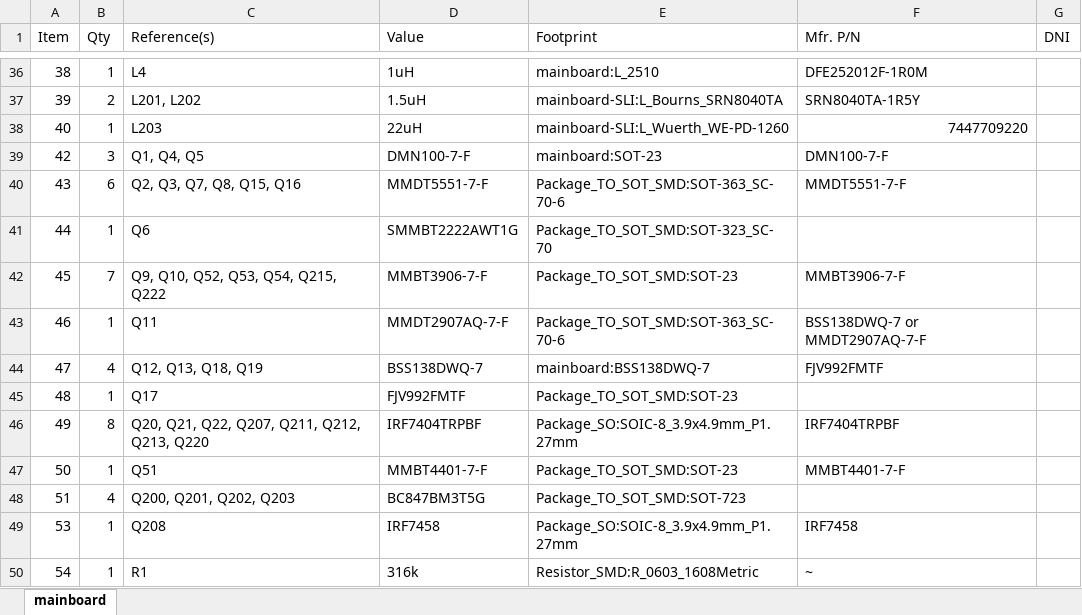
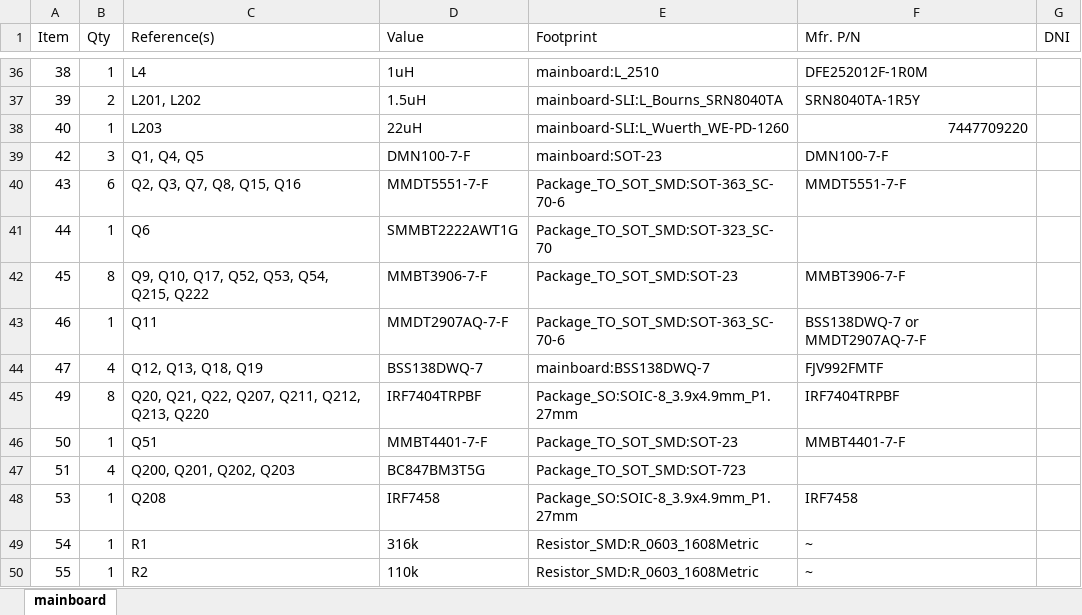
Before and after one commit to erichtang/mainboard, an Excel workbook: hardware/foras-promineo-revB-em/bom/mainboard.xlsx, sheet mainboard, drawn as a sheet; only a part is shown, gaps mark what is left out; the shorter side is filled out with more unchanged rows; values as stored, in another font and other column widths than the file's, no borders; the diff names each change by its address in the sheet, - before the commit and + after, or states it on an @@ line.

```diff
--- a/hardware/foras-promineo-revB-em/bom/mainboard.xlsx (sheet mainboard)
+++ b/hardware/foras-promineo-revB-em/bom/mainboard.xlsx (sheet mainboard)
-B42 (Qty): 7
+B42 (Qty): 8
-C42 (Reference(s)): Q9, Q10, Q52, Q53, Q54, Q215, Q222
+C42 (Reference(s)): Q9, Q10, Q17, Q52, Q53, Q54, Q215, Q222
-row 45: 48 | 1 | Q17 | FJV992FMTF | Package_TO_SOT_SMD:SOT-23
```
Also changed, not shown: 6 other files.
